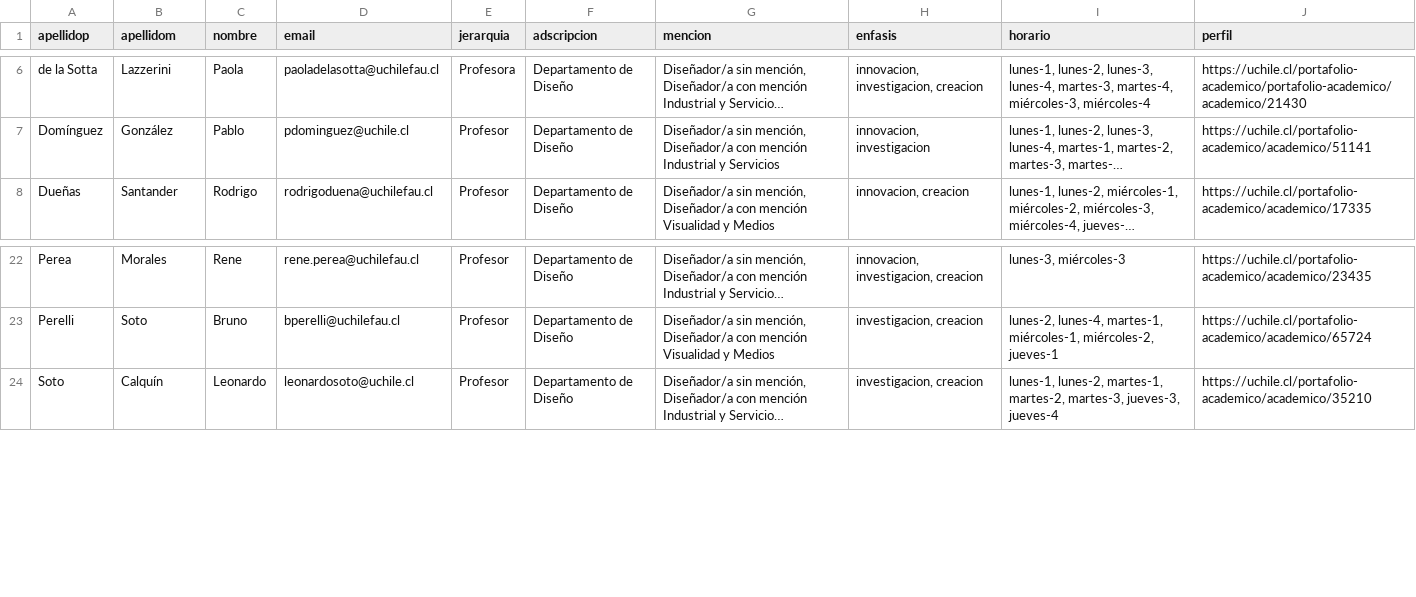
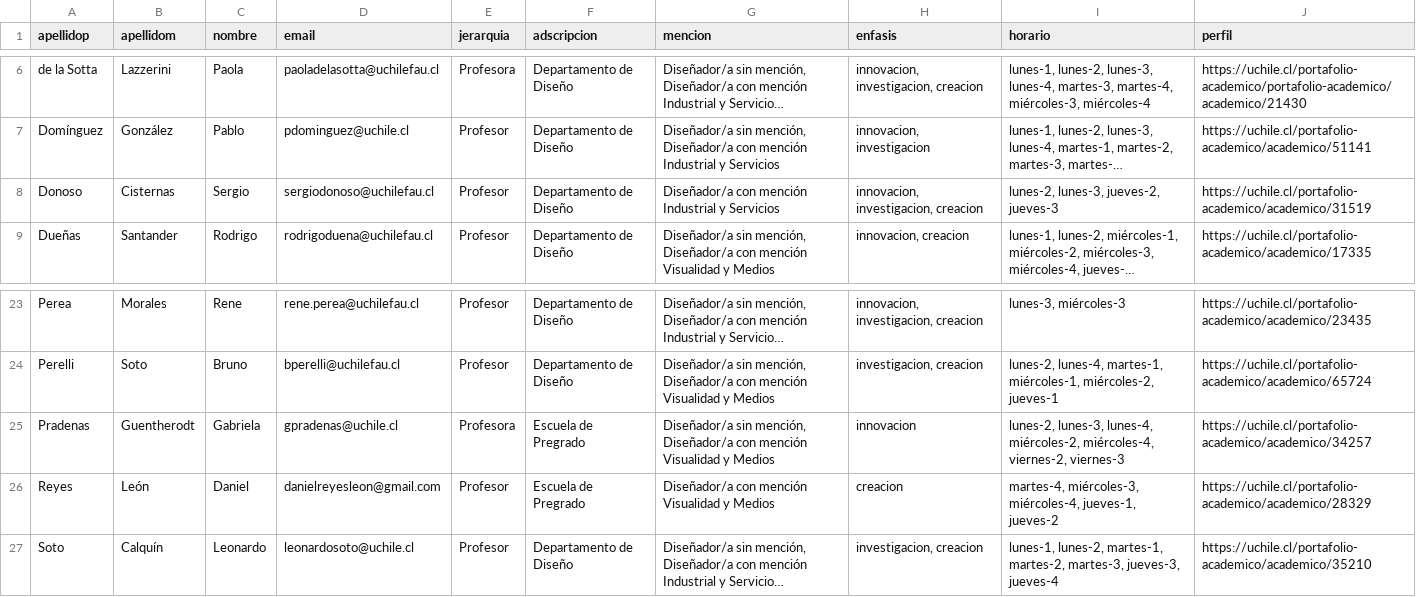
Before and after one commit to disenoUChile/titulo, a CSV file: data/comisiones.csv, drawn as a sheet; only a part is shown, gaps mark what is left out; long unchanged cells end in …; the diff names each change by its address in the sheet, - before the commit and + after, or states it on an @@ line.

Commit message:
Add files via upload

```diff
--- a/data/comisiones.csv
+++ b/data/comisiones.csv
+row 8: Donoso | Cisternas | Sergio | sergiodonoso@uchilefau.cl | Profesor | Departamento de Diseño | Diseñador/a con mención Industrial y Servicios | innovacion, investigacion, creacion | lunes-2, lunes-3, jueves-2, jueves-3 | https://uchile.cl/portafolio-academico/academico/31519
+row 25: Pradenas | Guentherodt | Gabriela | gpradenas@uchile.cl | Profesora | Escuela de Pregrado | Diseñador/a sin mención, Diseñador/a con mención Visualidad y Medios | innovacion | lunes-2, lunes-3, lunes-4, miércoles-2, miércoles-4, viernes-2, viernes-3 | https://uchile.cl/portafolio-academico/academico/34257
+row 26: Reyes | León | Daniel | danielreyesleon@gmail.com | Profesor | Escuela de Pregrado | Diseñador/a con mención Visualidad y Medios | creacion | martes-4, miércoles-3, miércoles-4, jueves-1, jueves-2 | https://uchile.cl/portafolio-academico/academico/28329
```
